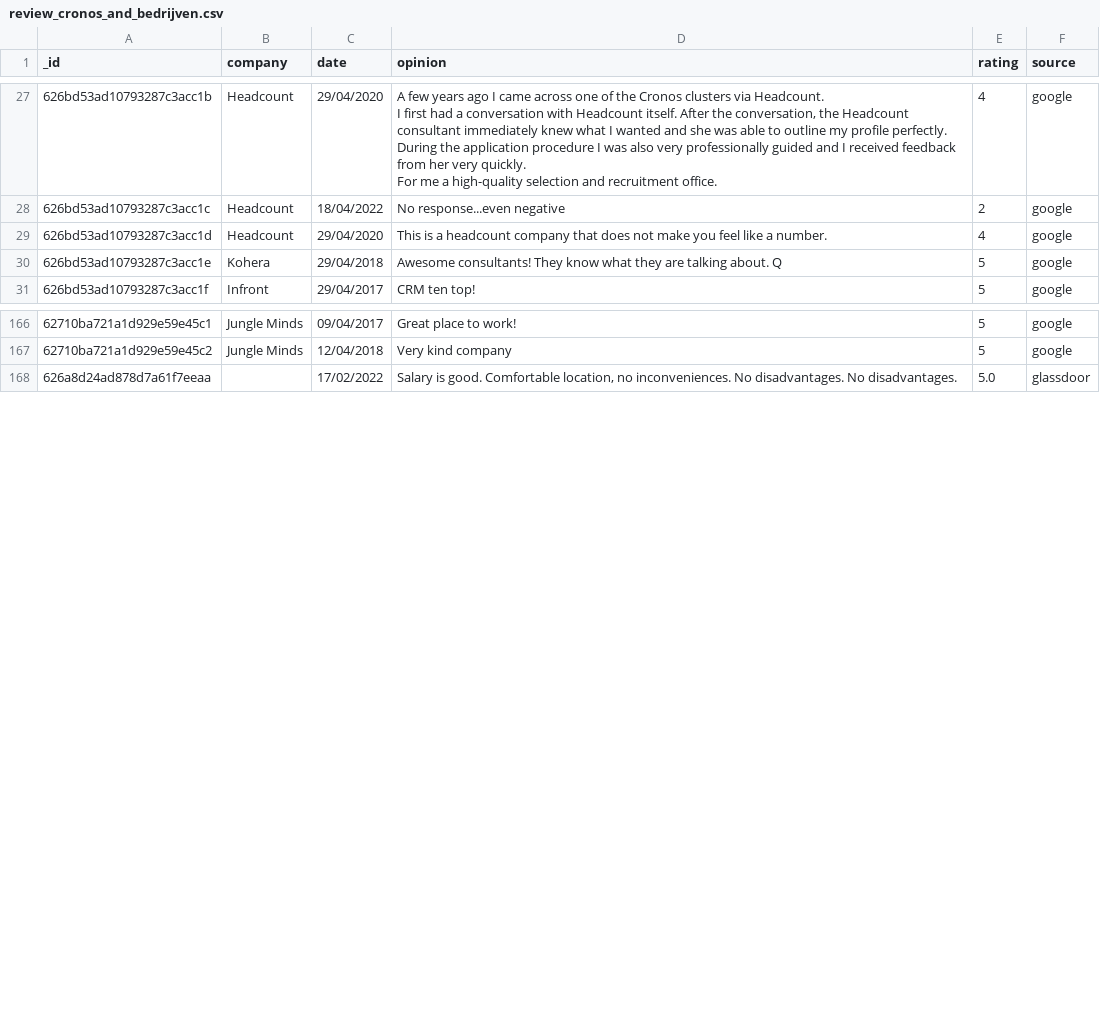
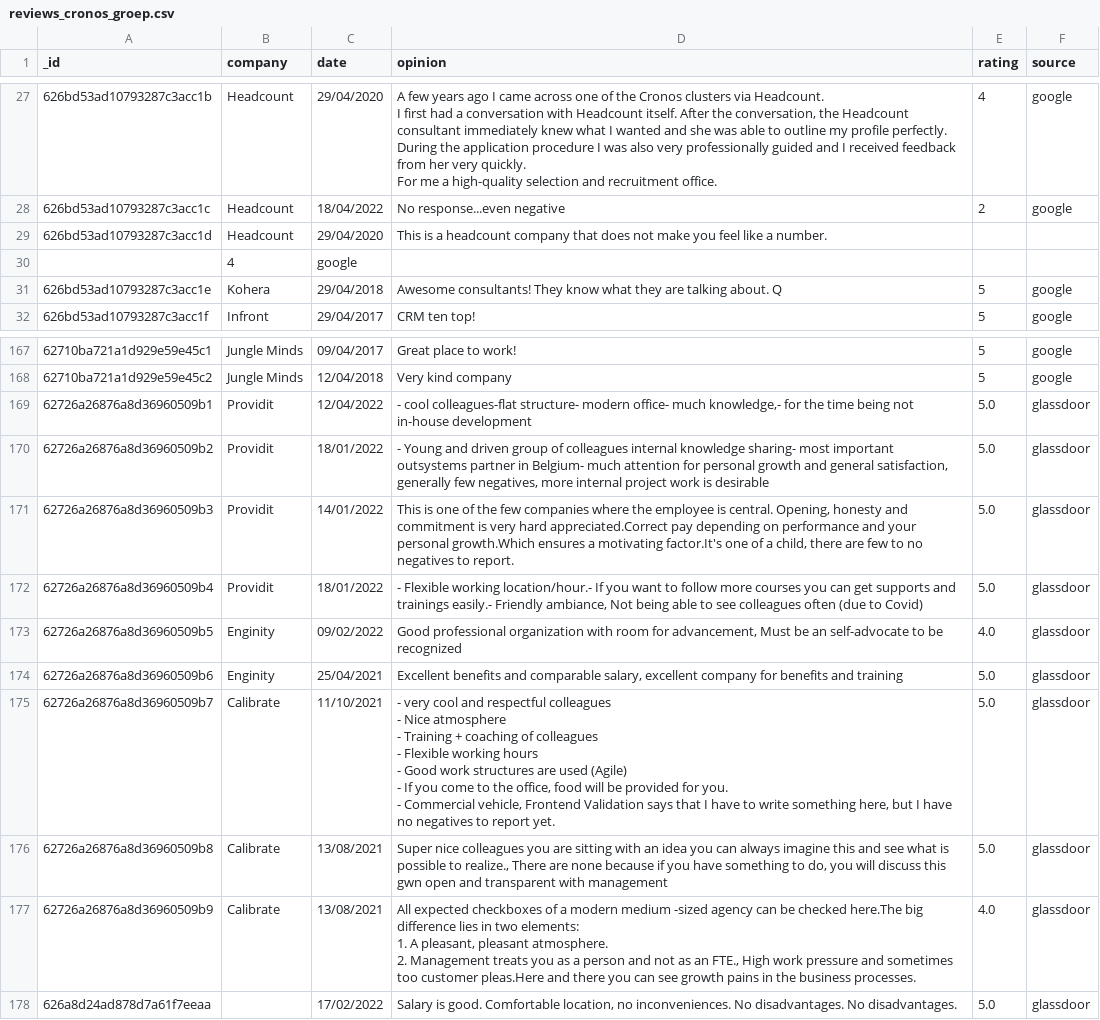
Before and after one commit to davidwong19/cronos-sentiment-analyse, a CSV file: reviews_cronos_groep.csv (was review_cronos_and_bedrijven.csv), drawn as a sheet; only a part is shown, gaps mark what is left out; ↵ is a line break in a cell; the diff names each change by its address in the sheet, - before the commit and + after, or states it on an @@ line.

Commit message:
ok

```diff
--- a/review_cronos_and_bedrijven.csv
+++ b/reviews_cronos_groep.csv
-E29 (rating): 4
+E29 (rating): (empty)
-F29 (source): google
+F29 (source): (empty)
+row 30:  | 4 | google
+row 169: 62726a26876a8d36960509b1 | Providit | 12/04/2022 | - cool colleagues-flat structure- modern office- much knowledge,- for the time being not in-house development | 5.0 | glassdoor
+row 170: 62726a26876a8d36960509b2 | Providit | 18/01/2022 | - Young and driven group of colleagues internal knowledge sharing- most important outsystems partner in Belgium- much attention for personal growth and general satisfaction, generally few negatives, more internal project work is desirable | 5.0 | glassdoor
+row 171: 62726a26876a8d36960509b3 | Providit | 14/01/2022 | This is one of the few companies where the employee is central. Opening, honesty and commitment is very hard appreciated.Correct pay depending on performance and your personal growth.Which ensures a motivating factor.It's one of a child, there are few to no negatives to report. | 5.0 | glassdoor
+row 172: 62726a26876a8d36960509b4 | Providit | 18/01/2022 | - Flexible working location/hour.- If you want to follow more courses you can get supports and trainings easily.- Friendly ambiance, Not being able to see colleagues often (due to Covid) | 5.0 | glassdoor
+row 173: 62726a26876a8d36960509b5 | Enginity | 09/02/2022 | Good professional organization with room for advancement, Must be an self-advocate to be recognized | 4.0 | glassdoor
+row 174: 62726a26876a8d36960509b6 | Enginity | 25/04/2021 | Excellent benefits and comparable salary, excellent company for benefits and training | 5.0 | glassdoor
+row 175: 62726a26876a8d36960509b7 | Calibrate | 11/10/2021 | - very cool and respectful colleagues ↵ - Nice atmosphere ↵ - Training + coaching of colleagues ↵ - Flexible working hours ↵ - Good work structures are used (Agile) ↵ - If you come to the office, food will be provided for you. ↵ - Commercial vehicle, Frontend Validation says that I have to write something here, but I have no negatives to report yet. | 5.0 | glassdoor
+row 176: 62726a26876a8d36960509b8 | Calibrate | 13/08/2021 | Super nice colleagues you are sitting with an idea you can always imagine this and see what is possible to realize., There are none because if you have something to do, you will discuss this gwn open and transparent with management | 5.0 | glassdoor
+row 177: 62726a26876a8d36960509b9 | Calibrate | 13/08/2021 | All expected checkboxes of a modern medium -sized agency can be checked here.The big difference lies in two elements: ↵ 1. A pleasant, pleasant atmosphere. ↵ 2. Management treats you as a person and not as an FTE., High work pressure and sometimes too customer pleas.Here and there you can see growth pains in the business processes. | 4.0 | glassdoor
```
